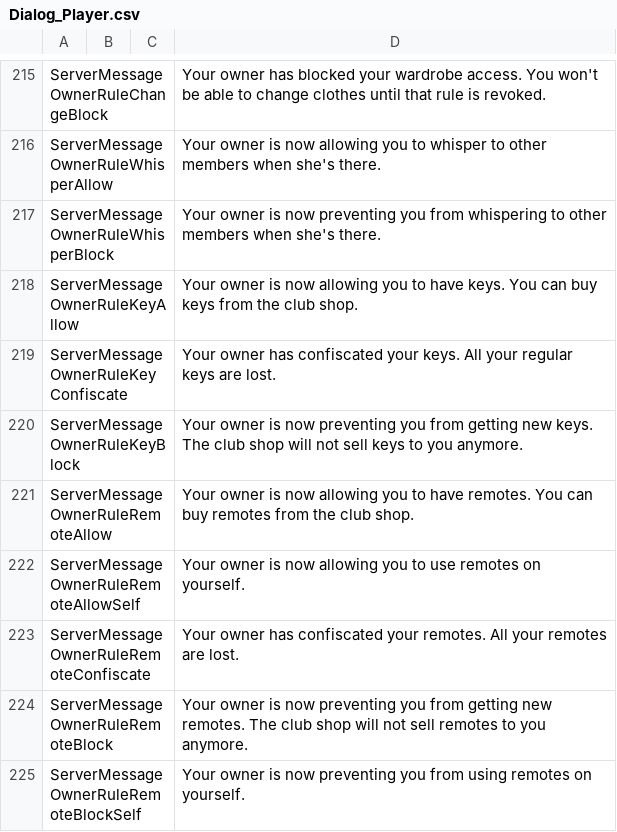
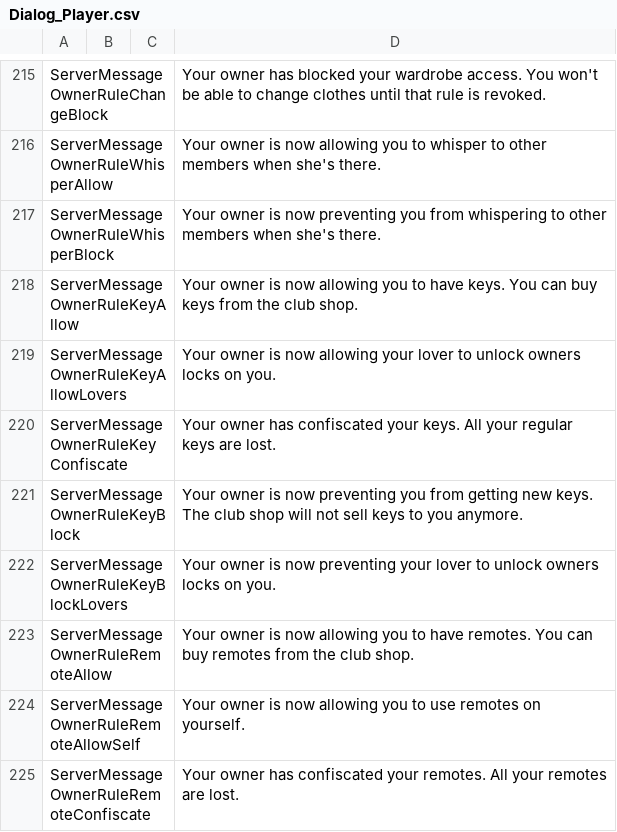
Before and after one commit to Atasly/Bondage-College, a CSV file: BondageClub/Screens/Character/Player/Dialog_Player.csv, drawn as a sheet; only a part is shown, gaps mark what is left out; the shorter side is filled out with more unchanged rows; the diff names each change by its address in the sheet, - before the commit and + after, or states it on an @@ line.

```diff
--- a/BondageClub/Screens/Character/Player/Dialog_Player.csv
+++ b/BondageClub/Screens/Character/Player/Dialog_Player.csv
+row 219: ServerMessageOwnerRuleKeyAllowLovers |  |  | Your owner is now allowing your lover to unlock owners locks on you.
+row 222: ServerMessageOwnerRuleKeyBlockLovers |  |  | Your owner is now preventing your lover to unlock owners locks on you.
```
Also changed, not shown: BondageClub/Screens/Online/ChatRoom/Dialog_Online.csv, 2 other files.
